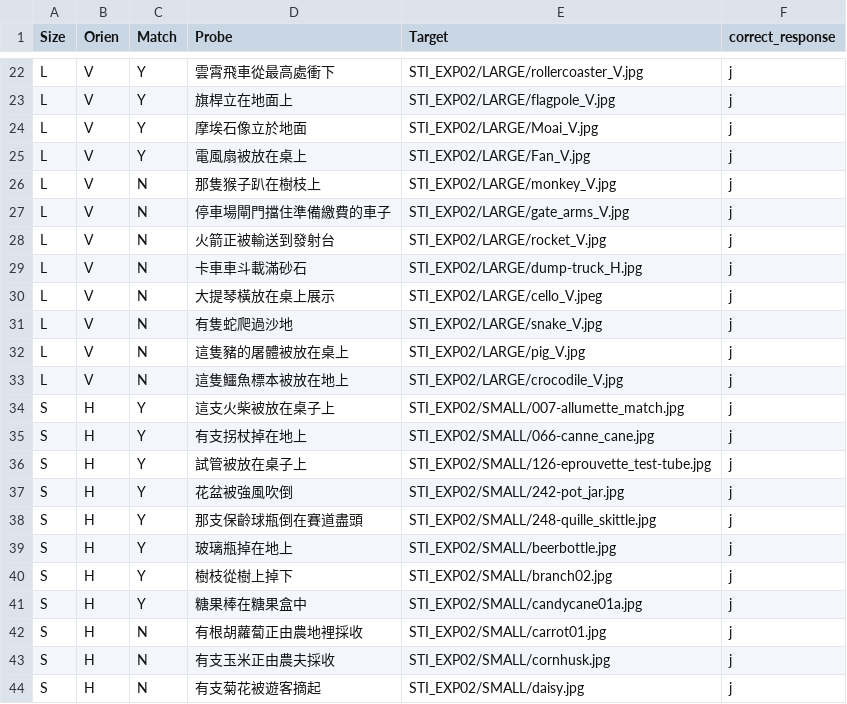
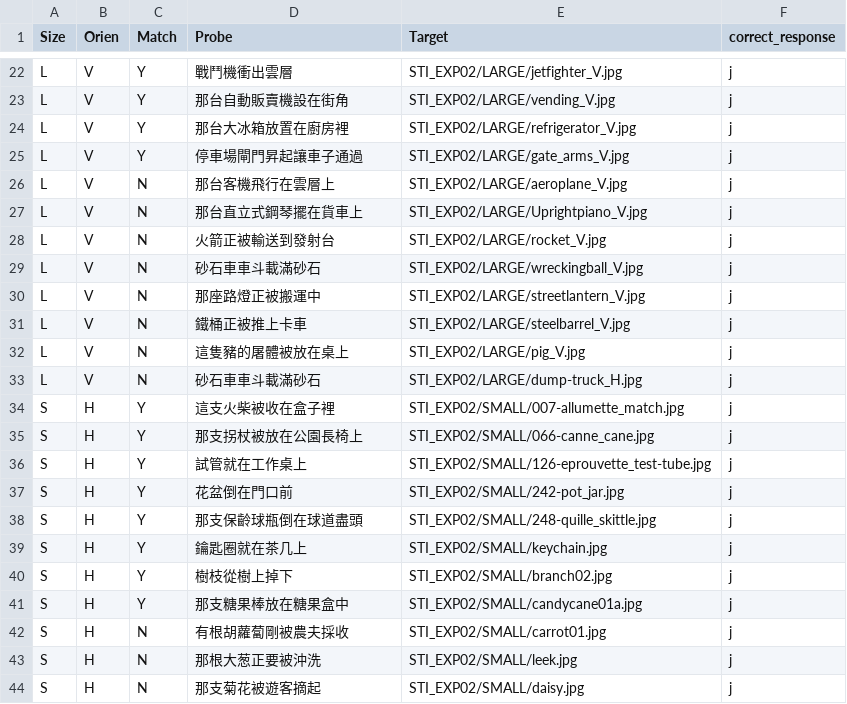
Before and after one commit to SCgeeker/SIM2016_PIC, a CSV file: EXP/C_List01.csv, drawn as a sheet; only a part is shown, gaps mark what is left out; the diff covers the shown part only.

```diff
--- a/EXP/C_List01.csv
+++ b/EXP/C_List01.csv
@@ -22,6 +22,6 @@
-"L","V","Y","雲霄飛車從最高處衝下","STI_EXP02/LARGE/rollercoaster_V.jpg","j"
-"L","V","Y","旗桿立在地面上","STI_EXP02/LARGE/flagpole_V.jpg","j"
-"L","V","Y","摩埃石像立於地面","STI_EXP02/LARGE/Moai_V.jpg","j"
-"L","V","Y","電風扇被放在桌上","STI_EXP02/LARGE/Fan_V.jpg","j"
-"L","V","N","那隻猴子趴在樹枝上","STI_EXP02/LARGE/monkey_V.jpg","j"
-"L","V","N","停車場閘門擋住準備繳費的車子","STI_EXP02/LARGE/gate_arms_V.jpg","j"
+L,V,Y,戰鬥機衝出雲層,STI_EXP02/LARGE/jetfighter_V.jpg,j
+L,V,Y,那台自動販賣機設在街角,STI_EXP02/LARGE/vending_V.jpg,j
+L,V,Y,那台大冰箱放置在廚房裡,STI_EXP02/LARGE/refrigerator_V.jpg,j
+L,V,Y,停車場閘門昇起讓車子通過,STI_EXP02/LARGE/gate_arms_V.jpg,j
+L,V,N,那台客機飛行在雲層上,STI_EXP02/LARGE/aeroplane_V.jpg,j
+L,V,N,那台直立式鋼琴擺在貨車上,STI_EXP02/LARGE/Uprightpiano_V.jpg,j
@@ -29,3 +29,3 @@
-"L","V","N","卡車車斗載滿砂石","STI_EXP02/LARGE/dump-truck_H.jpg","j"
-"L","V","N","大提琴橫放在桌上展示","STI_EXP02/LARGE/cello_V.jpeg","j"
-"L","V","N","有隻蛇爬過沙地","STI_EXP02/LARGE/snake_V.jpg","j"
+L,V,N,砂石車車斗載滿砂石,STI_EXP02/LARGE/wreckingball_V.jpg,j
+L,V,N,那座路燈正被搬運中,STI_EXP02/LARGE/streetlantern_V.jpg,j
+L,V,N,鐵桶正被推上卡車,STI_EXP02/LARGE/steelbarrel_V.jpg,j
@@ -33,7 +33,7 @@
-"L","V","N","這隻鱷魚標本被放在地上","STI_EXP02/LARGE/crocodile_V.jpg","j"
-"S","H","Y","這支火柴被放在桌子上","STI_EXP02/SMALL/007-allumette_match.jpg","j"
-"S","H","Y","有支拐杖掉在地上","STI_EXP02/SMALL/066-canne_cane.jpg","j"
-"S","H","Y","試管被放在桌子上","STI_EXP02/SMALL/126-eprouvette_test-tube.jpg","j"
-"S","H","Y","花盆被強風吹倒","STI_EXP02/SMALL/242-pot_jar.jpg","j"
-"S","H","Y","那支保齡球瓶倒在賽道盡頭","STI_EXP02/SMALL/248-quille_skittle.jpg","j"
-"S","H","Y","玻璃瓶掉在地上","STI_EXP02/SMALL/beerbottle.jpg","j"
+L,V,N,砂石車車斗載滿砂石,STI_EXP02/LARGE/dump-truck_H.jpg,j
+S,H,Y,這支火柴被收在盒子裡,STI_EXP02/SMALL/007-allumette_match.jpg,j
+S,H,Y,那支拐杖被放在公園長椅上,STI_EXP02/SMALL/066-canne_cane.jpg,j
+S,H,Y,試管就在工作桌上,STI_EXP02/SMALL/126-eprouvette_test-tube.jpg,j
+S,H,Y,花盆倒在門口前,STI_EXP02/SMALL/242-pot_jar.jpg,j
+S,H,Y,那支保齡球瓶倒在球道盡頭,STI_EXP02/SMALL/248-quille_skittle.jpg,j
+S,H,Y,鑰匙圈就在茶几上,STI_EXP02/SMALL/keychain.jpg,j
@@ -41,4 +41,4 @@
-"S","H","Y","糖果棒在糖果盒中","STI_EXP02/SMALL/candycane01a.jpg","j"
-"S","H","N","有根胡蘿蔔正由農地裡採收","STI_EXP02/SMALL/carrot01.jpg","j"
-"S","H","N","有支玉米正由農夫採收","STI_EXP02/SMALL/cornhusk.jpg","j"
-"S","H","N","有支菊花被遊客摘起","STI_EXP02/SMALL/daisy.jpg","j"
+S,H,Y,那支糖果棒放在糖果盒中,STI_EXP02/SMALL/candycane01a.jpg,j
+S,H,N,有根胡蘿蔔剛被農夫採收,STI_EXP02/SMALL/carrot01.jpg,j
+S,H,N,那根大葱正要被沖洗,STI_EXP02/SMALL/leek.jpg,j
+S,H,N,那支菊花被遊客摘起,STI_EXP02/SMALL/daisy.jpg,j
```
Also changed, not shown: 89 edited cells elsewhere in this file, EXP/C_List02.csv, EXP/C_List03.csv, 5 other files.
